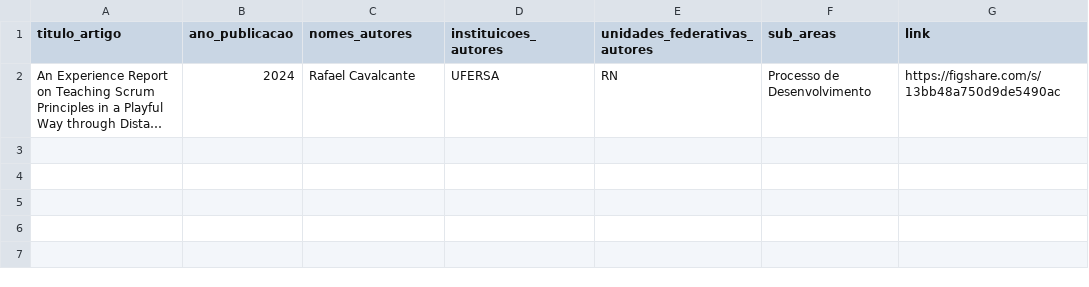
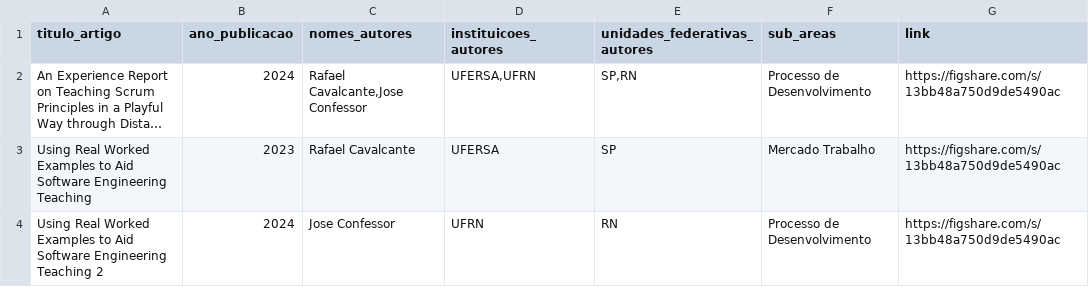
Before and after one commit to rafael-cavalcante/ESource, a CSV file: ESource/source/dados_fontes.csv, drawn as a sheet; long unchanged cells end in …; the diff names each change by its address in the sheet, - before the commit and + after, or states it on an @@ line.

```diff
--- a/ESource/source/dados_fontes.csv
+++ b/ESource/source/dados_fontes.csv
-C2 (nomes_autores): Rafael Cavalcante
+C2 (nomes_autores): Rafael Cavalcante,Jose Confessor
-D2 (instituicoes_autores): UFERSA
+D2 (instituicoes_autores): UFERSA,UFRN
-E2 (unidades_federativas_autores): RN
+E2 (unidades_federativas_autores): SP,RN
+row 3: Using Real Worked Examples to Aid Software Engineering Teaching | 2023 | Rafael Cavalcante | UFERSA | SP | Mercado Trabalho | https://figshare.com/s/13bb48a750d9de5490ac
+row 4: Using Real Worked Examples to Aid Software Engineering Teaching 2 | 2024 | Jose Confessor | UFRN | RN | Processo de Desenvolvimento | https://figshare.com/s/13bb48a750d9de5490ac
```
Also changed, not shown: 12 other files.
